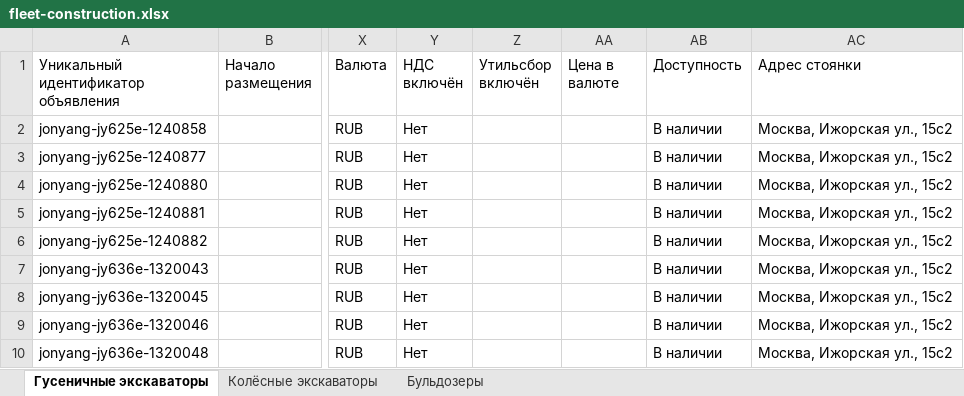
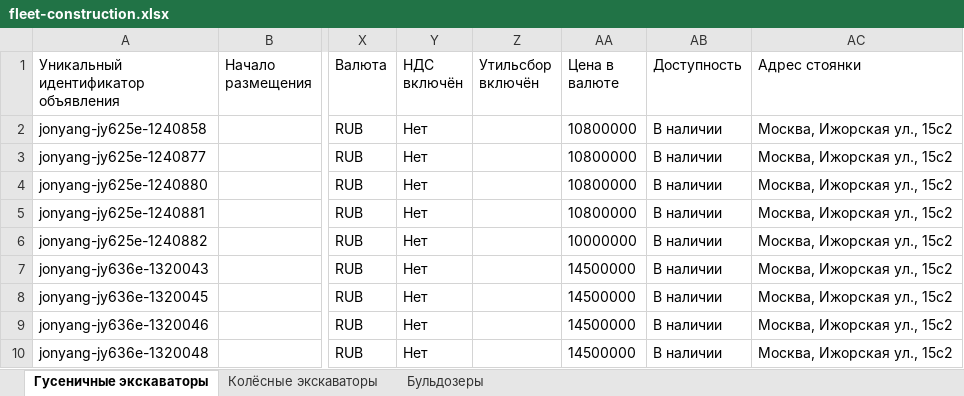
Before and after one commit to aj123123-hub/belkar-avito-feed, an Excel workbook: avito-feed-construction/fleet-construction.xlsx, sheet Гусеничные экскаваторы, drawn as a sheet; only a part is shown, gaps mark what is left out; values as stored, in another font and other column widths than the file's, no borders; the diff names each change by its address in the sheet, - before the commit and + after, or states it on an @@ line.

Commit message:
Fix construction feed: fill missing 'Цена в валюте' field
Все 13 карточек ДСТ отклонены первой синхронизацией (отчёт
599059179): «Неправильно заполнен обязательный параметр — Цена
в валюте с НДС». Поле было в HEADERS, но не заполнялось в
build_row_excavator/build_row_bulldozer — тот же баг, что уже
чинился раньше в avito-feed/generate_feed.py (грузовики), не
перенёс исправление в новый скрипт. Теперь дублирует rec["price"]
в обеих функциях, как в остальных фидах.

```diff
--- a/avito-feed-construction/fleet-construction.xlsx (sheet Гусеничные экскаваторы)
+++ b/avito-feed-construction/fleet-construction.xlsx (sheet Гусеничные экскаваторы)
-AA2:AA5 (Цена в валюте): (empty)
+AA2:AA5 (Цена в валюте): 10800000
-AA6 (Цена в валюте): (empty)
+AA6 (Цена в валюте): 10000000
-AA7:AA10 (Цена в валюте): (empty)
+AA7:AA10 (Цена в валюте): 14500000
```
Also changed, not shown: sheet Колёсные экскаваторы, sheet Бульдозеры, 1 other file.
